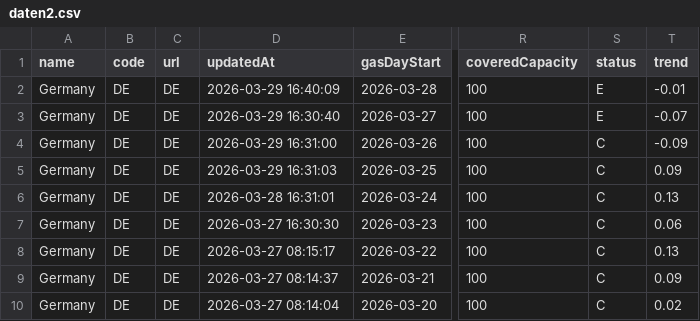
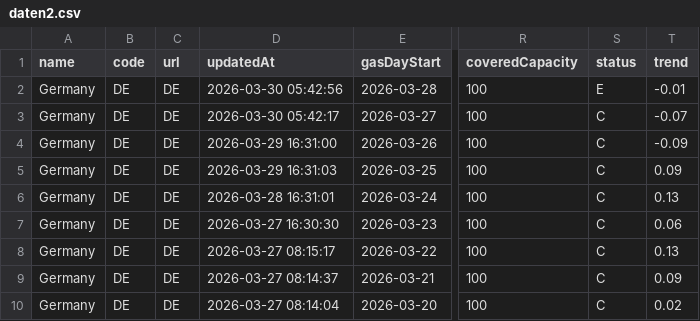
Before and after one commit to milahu/gasspeicher-deutschland, a CSV file: daten2.csv, drawn as a sheet; only a part is shown, gaps mark what is left out; the diff names each change by its address in the sheet, - before the commit and + after, or states it on an @@ line.

Commit message:
update 2026-03-28

```diff
--- a/daten2.csv
+++ b/daten2.csv
-D2 (updatedAt): 2026-03-29 16:40:09
+D2 (updatedAt): 2026-03-30 05:42:56
-D3 (updatedAt): 2026-03-29 16:30:40
+D3 (updatedAt): 2026-03-30 05:42:17
-S3 (status): E
+S3 (status): C
```
